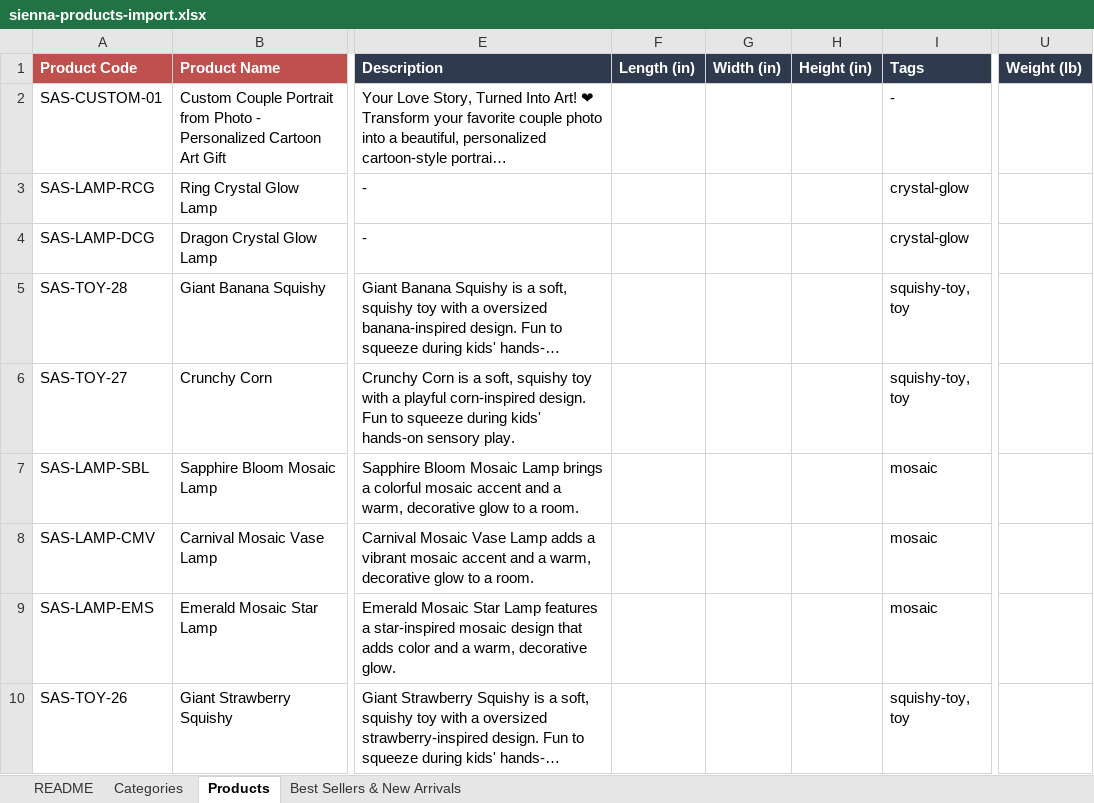
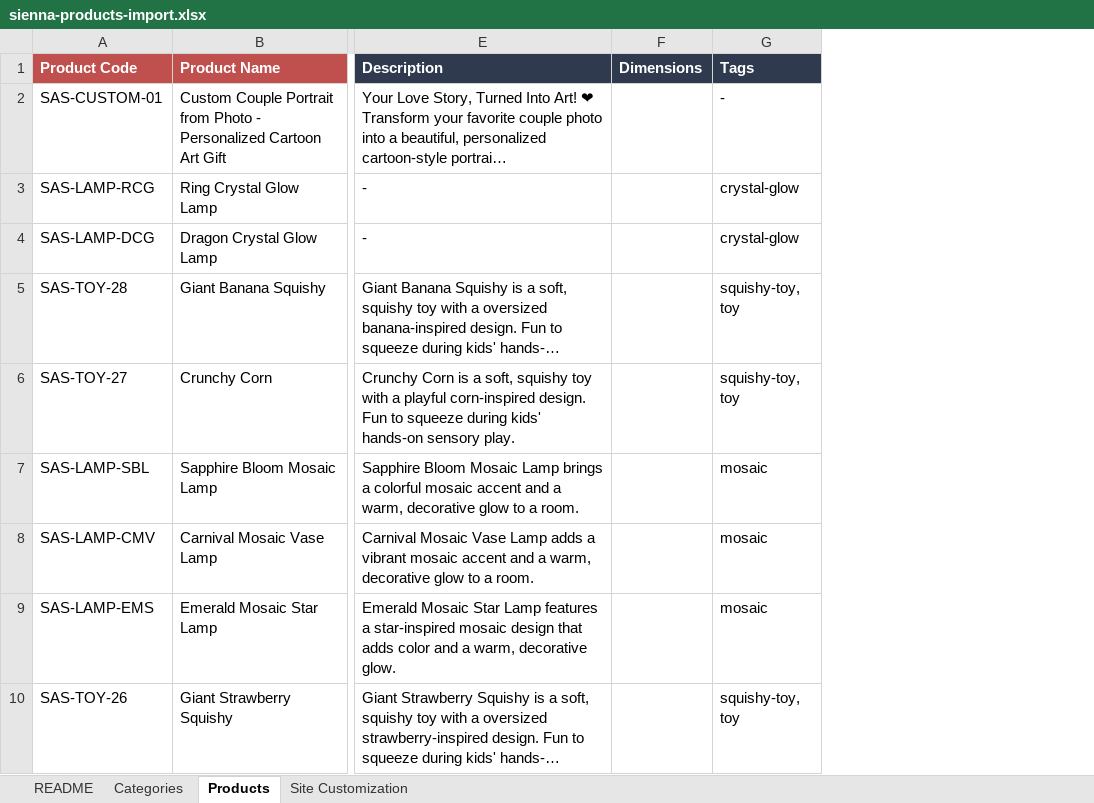
Before and after one commit to atabayraktar/sienna-art-studio, an Excel workbook: sienna-art-studio-admin/samples/sienna-products-import.xlsx, sheet Products, drawn as a sheet; only a part is shown, gaps mark what is left out; long unchanged cells end in …; values as stored, in another font and other column widths than the file's, no borders; removed rows and columns are numbered as before the commit, all else as after; the diff names each change by its address in the sheet, - before the commit and + after, or states it on an @@ line.

```diff
--- a/sienna-art-studio-admin/samples/sienna-products-import.xlsx (sheet Products)
+++ b/sienna-art-studio-admin/samples/sienna-products-import.xlsx (sheet Products)
-sheet tab: Best Sellers & New Arrivals
+sheet tab: Site Customization
-column F (Length (in)), empty
-column G (Width (in)), empty
-column H (Height (in)), empty
+column F (Dimensions), empty
-column U (Weight (lb)), empty
```
Also changed, not shown: sheet Site Customization, sheet README, 7 other files.
